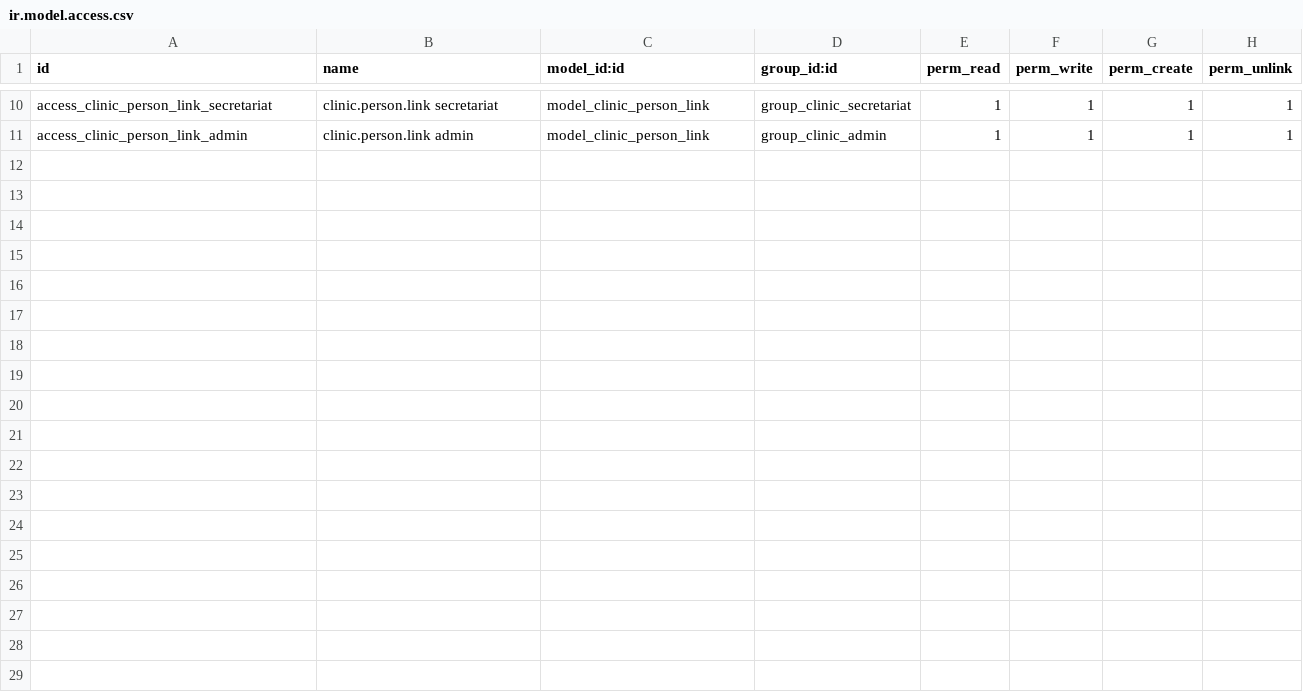
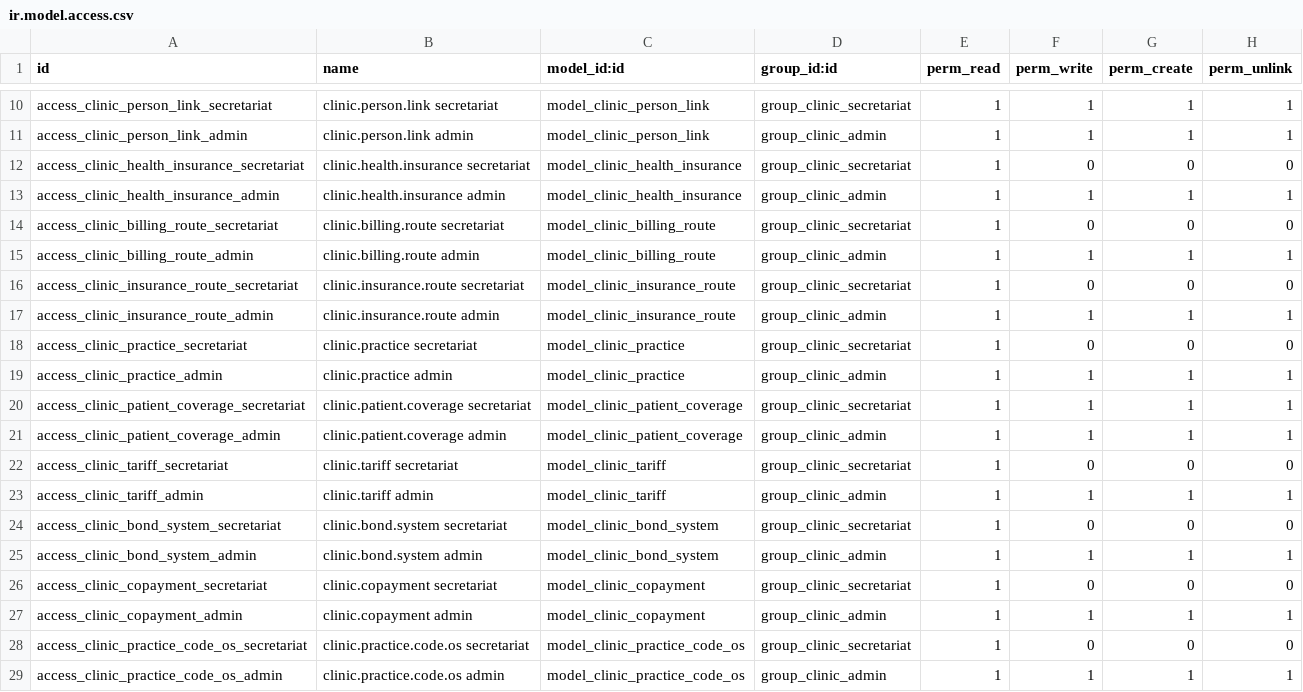
Before and after one commit to lucasloyola2015/Dental-Odoo, a CSV file: custom_addons/clinic_core/security/ir.model.access.csv, drawn as a sheet; only a part is shown, gaps mark what is left out; the diff names each change by its address in the sheet, - before the commit and + after, or states it on an @@ line.

```diff
--- a/custom_addons/clinic_core/security/ir.model.access.csv
+++ b/custom_addons/clinic_core/security/ir.model.access.csv
+row 12: access_clinic_health_insurance_secretariat | clinic.health.insurance secretariat | model_clinic_health_insurance | group_clinic_secretariat | 1 | 0 | 0 | 0
+row 13: access_clinic_health_insurance_admin | clinic.health.insurance admin | model_clinic_health_insurance | group_clinic_admin | 1 | 1 | 1 | 1
+row 14: access_clinic_billing_route_secretariat | clinic.billing.route secretariat | model_clinic_billing_route | group_clinic_secretariat | 1 | 0 | 0 | 0
+row 15: access_clinic_billing_route_admin | clinic.billing.route admin | model_clinic_billing_route | group_clinic_admin | 1 | 1 | 1 | 1
+row 16: access_clinic_insurance_route_secretariat | clinic.insurance.route secretariat | model_clinic_insurance_route | group_clinic_secretariat | 1 | 0 | 0 | 0
+row 17: access_clinic_insurance_route_admin | clinic.insurance.route admin | model_clinic_insurance_route | group_clinic_admin | 1 | 1 | 1 | 1
+row 18: access_clinic_practice_secretariat | clinic.practice secretariat | model_clinic_practice | group_clinic_secretariat | 1 | 0 | 0 | 0
+row 19: access_clinic_practice_admin | clinic.practice admin | model_clinic_practice | group_clinic_admin | 1 | 1 | 1 | 1
+row 20: access_clinic_patient_coverage_secretariat | clinic.patient.coverage secretariat | model_clinic_patient_coverage | group_clinic_secretariat | 1 | 1 | 1 | 1
+row 21: access_clinic_patient_coverage_admin | clinic.patient.coverage admin | model_clinic_patient_coverage | group_clinic_admin | 1 | 1 | 1 | 1
+row 22: access_clinic_tariff_secretariat | clinic.tariff secretariat | model_clinic_tariff | group_clinic_secretariat | 1 | 0 | 0 | 0
+row 23: access_clinic_tariff_admin | clinic.tariff admin | model_clinic_tariff | group_clinic_admin | 1 | 1 | 1 | 1
+row 24: access_clinic_bond_system_secretariat | clinic.bond.system secretariat | model_clinic_bond_system | group_clinic_secretariat | 1 | 0 | 0 | 0
+row 25: access_clinic_bond_system_admin | clinic.bond.system admin | model_clinic_bond_system | group_clinic_admin | 1 | 1 | 1 | 1
+row 26: access_clinic_copayment_secretariat | clinic.copayment secretariat | model_clinic_copayment | group_clinic_secretariat | 1 | 0 | 0 | 0
+row 27: access_clinic_copayment_admin | clinic.copayment admin | model_clinic_copayment | group_clinic_admin | 1 | 1 | 1 | 1
+row 28: access_clinic_practice_code_os_secretariat | clinic.practice.code.os secretariat | model_clinic_practice_code_os | group_clinic_secretariat | 1 | 0 | 0 | 0
+row 29: access_clinic_practice_code_os_admin | clinic.practice.code.os admin | model_clinic_practice_code_os | group_clinic_admin | 1 | 1 | 1 | 1
```
Also changed, not shown: 25 other files.
